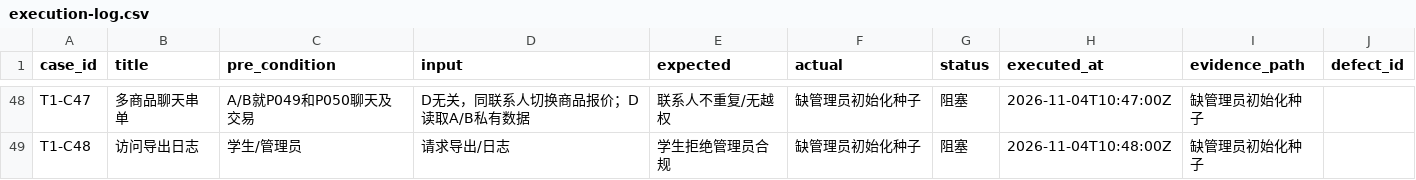
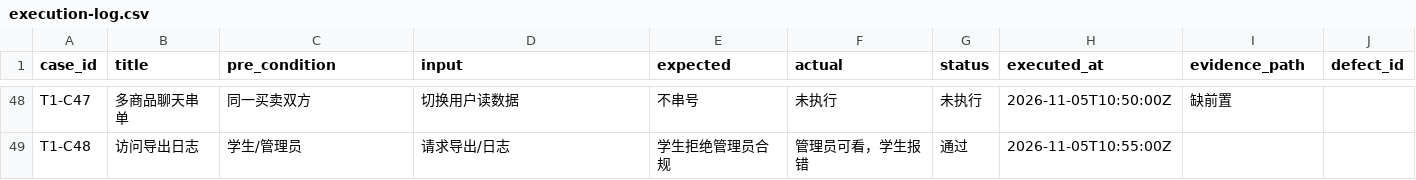
Before and after one commit to Huang0283/CampusLoop, a CSV file: docs/collaboration/phase-5/testing/data-permissions/execution-log.csv, drawn as a sheet; only a part is shown, gaps mark what is left out; the diff covers the shown part only; the diff names each change by its address in the sheet, - before the commit and + after, or states it on an @@ line.

```diff
--- a/docs/collaboration/phase-5/testing/data-permissions/execution-log.csv
+++ b/docs/collaboration/phase-5/testing/data-permissions/execution-log.csv
-C48 (pre_condition): A/B就P049和P050聊天及交易
+C48 (pre_condition): 同一买卖双方
-D48 (input): D无关，同联系人切换商品报价；D读取A/B私有数据
+D48 (input): 切换用户读数据
-E48 (expected): 联系人不重复/无越权
+E48 (expected): 不串号
-F48 (actual): 缺管理员初始化种子
+F48 (actual): 未执行
-G48 (status): 阻塞
+G48 (status): 未执行
-H48 (executed_at): 2026-11-04T10:47:00Z
+H48 (executed_at): 2026-11-05T10:50:00Z
-I48 (evidence_path): 缺管理员初始化种子
+I48 (evidence_path): 缺前置
-F49 (actual): 缺管理员初始化种子
+F49 (actual): 管理员可看，学生报错
-G49 (status): 阻塞
+G49 (status): 通过
-H49 (executed_at): 2026-11-04T10:48:00Z
+H49 (executed_at): 2026-11-05T10:55:00Z
-I49 (evidence_path): 缺管理员初始化种子
+I49 (evidence_path): (empty)
```
Also changed, not shown: 44 edited cells elsewhere in this file.
